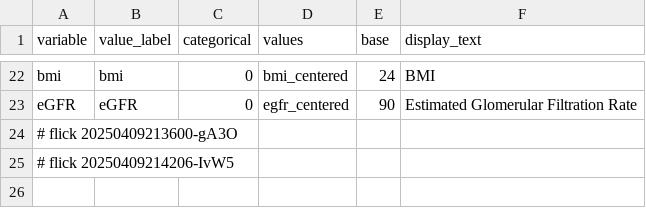
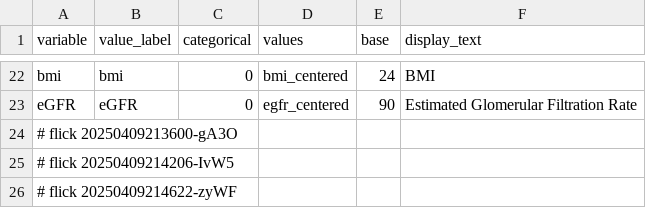
Before and after one commit to abikesa/mole, a CSV file: kitabo/ensi/testbin/test3/assets/csv/variable_control.csv, drawn as a sheet; only a part is shown, gaps mark what is left out.

Commit message:
kitabo/ensi/testbin/test3/assets/csv/variable_control.csv

```diff
--- a/kitabo/ensi/testbin/test3/assets/csv/variable_control.csv
+++ b/kitabo/ensi/testbin/test3/assets/csv/variable_control.csv
@@ -25 +25,2 @@ eGFR,eGFR,0,egfr_centered,90,Estimated Glomerular Filtration Rate
 # flick 20250409214206-IvW5
+# flick 20250409214622-zyWF
```
